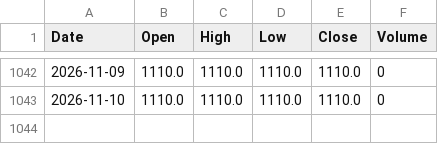
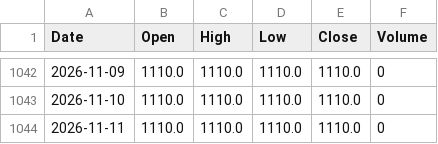
Before and after one commit to jurasoft26/pasar-modal-koh, a CSV file: data/ARKO.csv, drawn as a sheet; only a part is shown, gaps mark what is left out.

```diff
--- a/data/ARKO.csv
+++ b/data/ARKO.csv
@@ -1043 +1043,2 @@ Date,Open,High,Low,Close,Volume
 2026-11-10,1110.0,1110.0,1110.0,1110.0,0
+2026-11-11,1110.0,1110.0,1110.0,1110.0,0
```
Also changed, not shown: data/EMAS_USD_OZ.csv, data/IHSG.csv, 5 other files.
